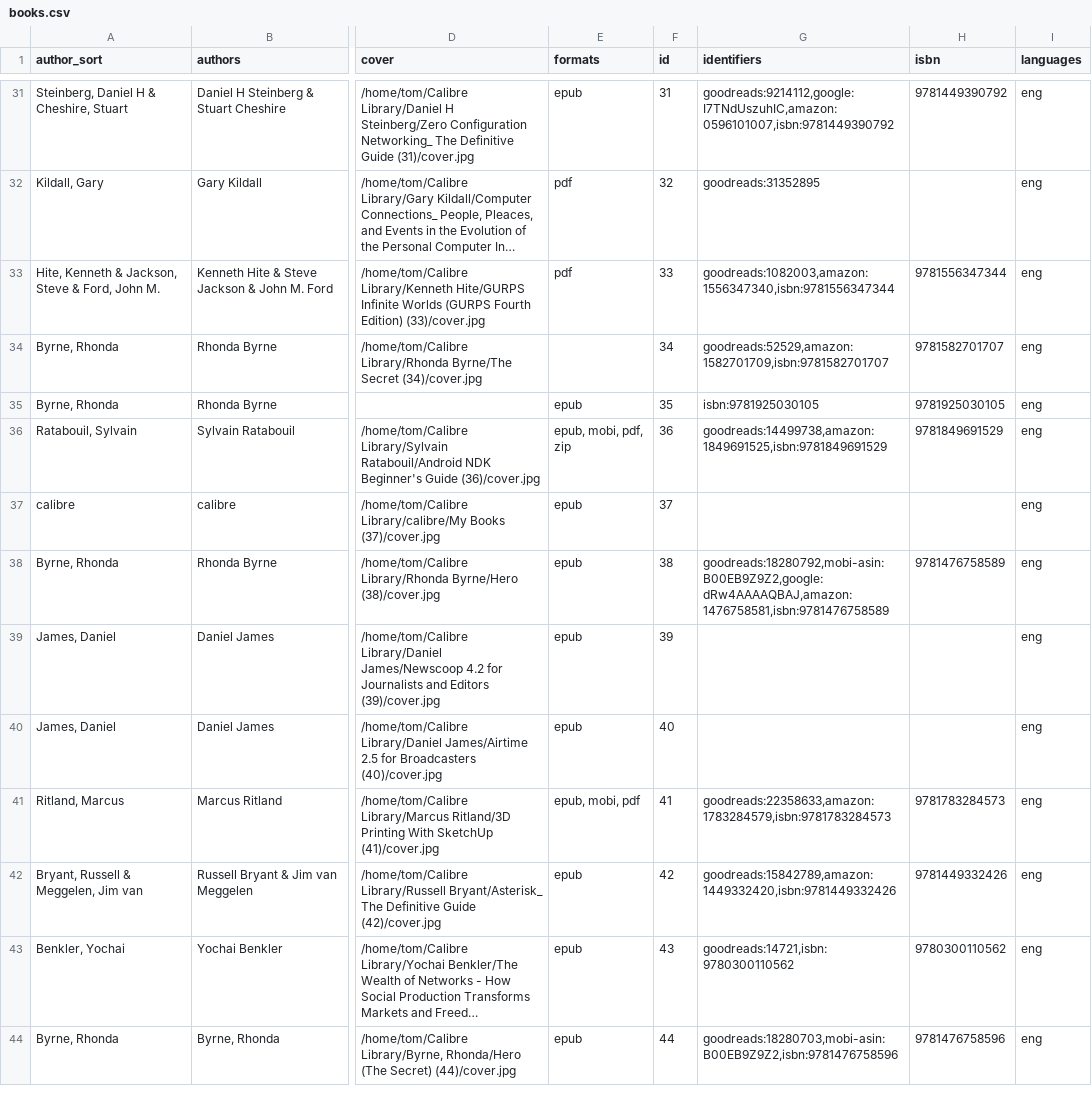
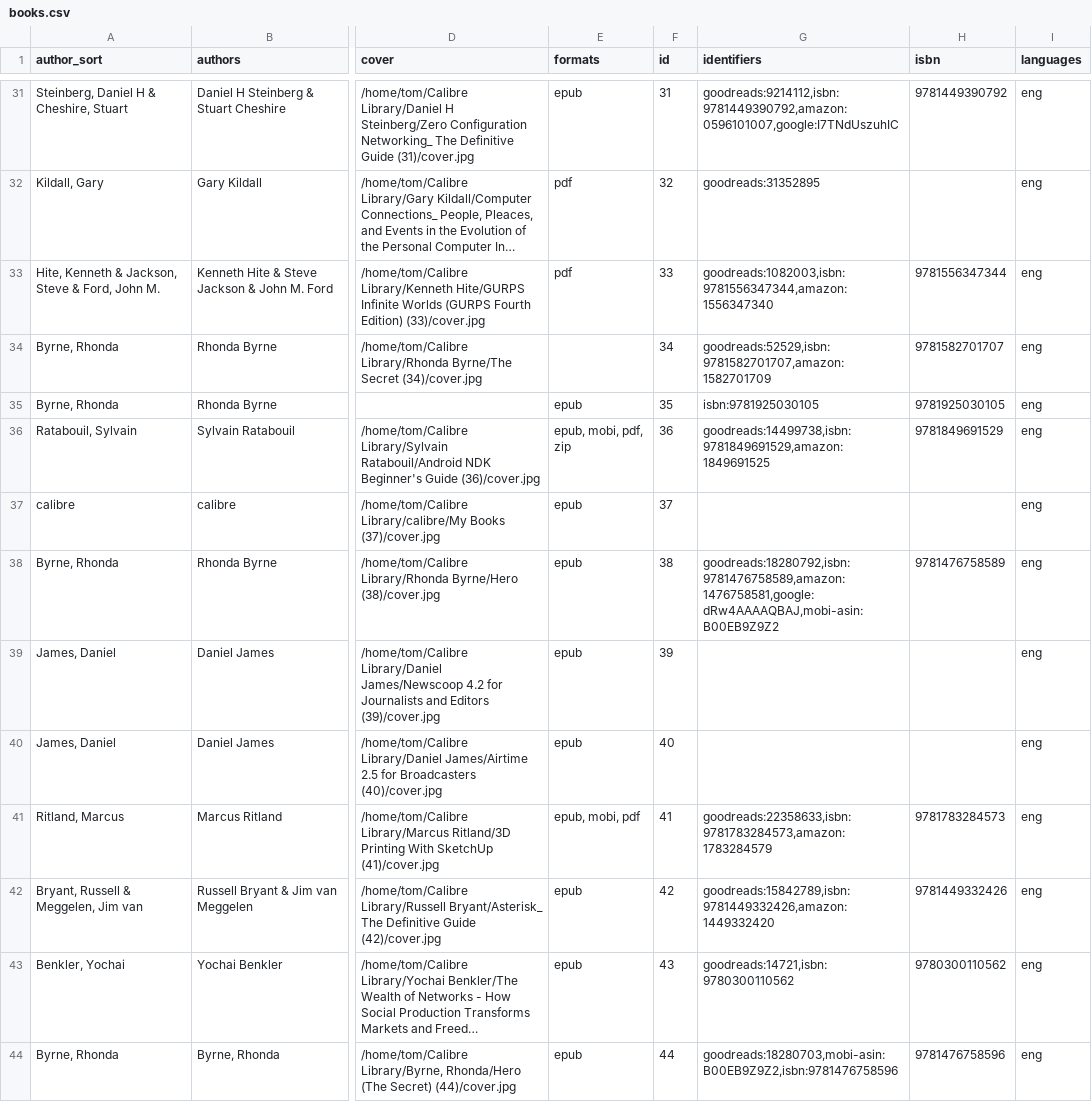
Before and after one commit to tomasparks/website, a CSV file: gobal/_data/books.csv, drawn as a sheet; only a part is shown, gaps mark what is left out; long unchanged cells end in …; the diff covers the shown part only; the diff names each change by its address in the sheet, - before the commit and + after, or states it on an @@ line.

```diff
--- a/gobal/_data/books.csv
+++ b/gobal/_data/books.csv
-G31 (identifiers): goodreads:9214112,google:I7TNdUszuhIC,amazon:0596101007,isbn:9781449390792
+G31 (identifiers): goodreads:9214112,isbn:9781449390792,amazon:0596101007,google:I7TNdUszuhIC
-G33 (identifiers): goodreads:1082003,amazon:1556347340,isbn:9781556347344
+G33 (identifiers): goodreads:1082003,isbn:9781556347344,amazon:1556347340
-G34 (identifiers): goodreads:52529,amazon:1582701709,isbn:9781582701707
+G34 (identifiers): goodreads:52529,isbn:9781582701707,amazon:1582701709
-G36 (identifiers): goodreads:14499738,amazon:1849691525,isbn:9781849691529
+G36 (identifiers): goodreads:14499738,isbn:9781849691529,amazon:1849691525
-G38 (identifiers): goodreads:18280792,mobi-asin:B00EB9Z9Z2,google:dRw4AAAAQBAJ,amazon:1476758581,isbn:9781476758589
+G38 (identifiers): goodreads:18280792,isbn:9781476758589,amazon:1476758581,google:dRw4AAAAQBAJ,mobi-asin:B00EB9Z9Z2
-G41 (identifiers): goodreads:22358633,amazon:1783284579,isbn:9781783284573
+G41 (identifiers): goodreads:22358633,isbn:9781783284573,amazon:1783284579
-G42 (identifiers): goodreads:15842789,amazon:1449332420,isbn:9781449332426
+G42 (identifiers): goodreads:15842789,isbn:9781449332426,amazon:1449332420
```
Also changed, not shown: 62 edited cells elsewhere in this file, 1 other file.
